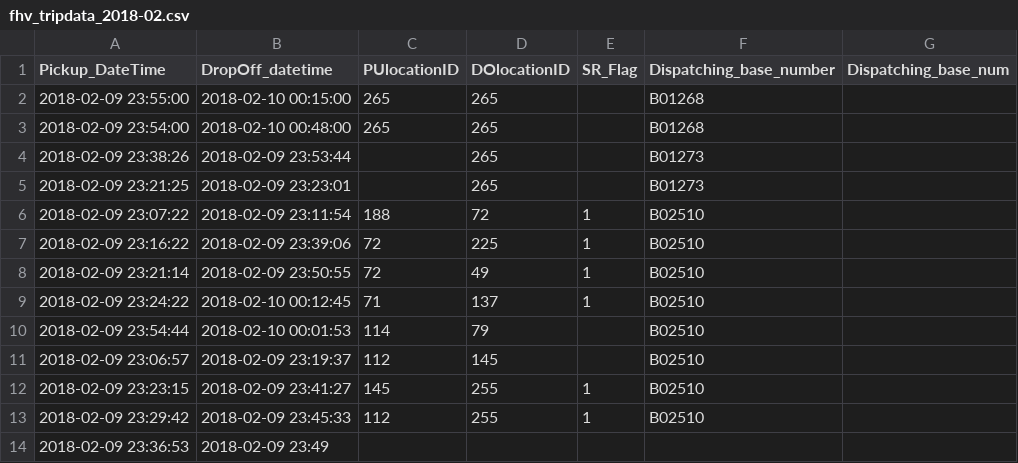
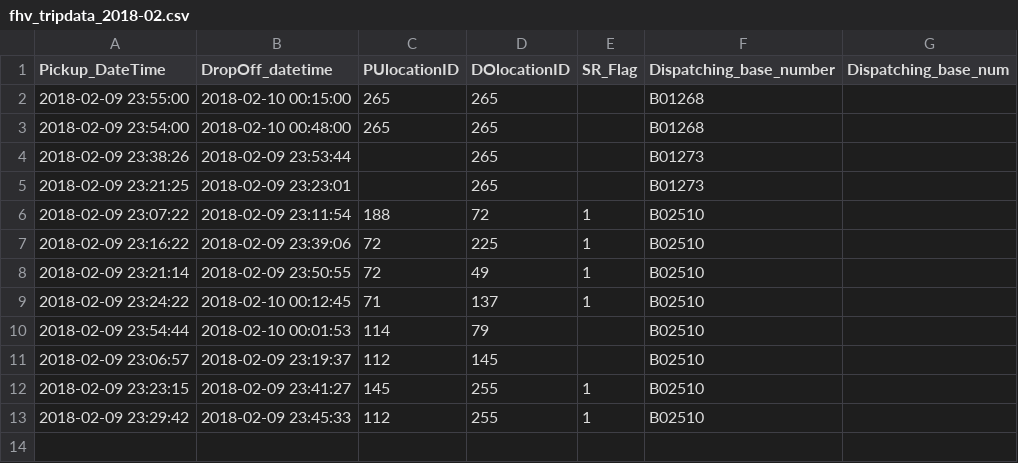
Before and after one commit to nju-wcj/tlc, a CSV file: data/fhv_tripdata_2018-02.csv, drawn as a sheet.

```diff
--- a/data/fhv_tripdata_2018-02.csv
+++ b/data/fhv_tripdata_2018-02.csv
@@ -13,2 +13 @@
 "2018-02-09 23:29:42","2018-02-09 23:45:33","112","255","1","B02510",""
-"2018-02-09 23:36:53","2018-02-09 23:49
```
Also changed, not shown: 1 other file.
